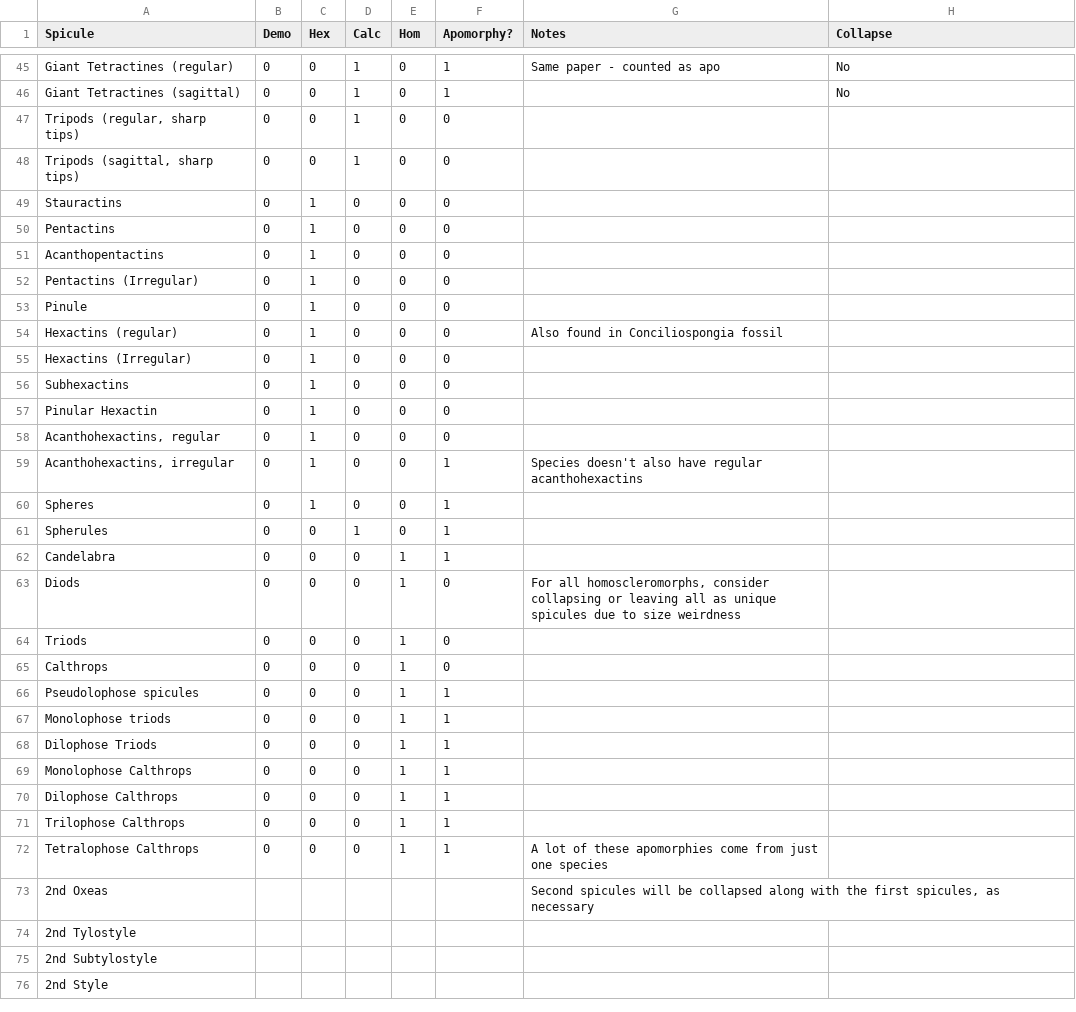
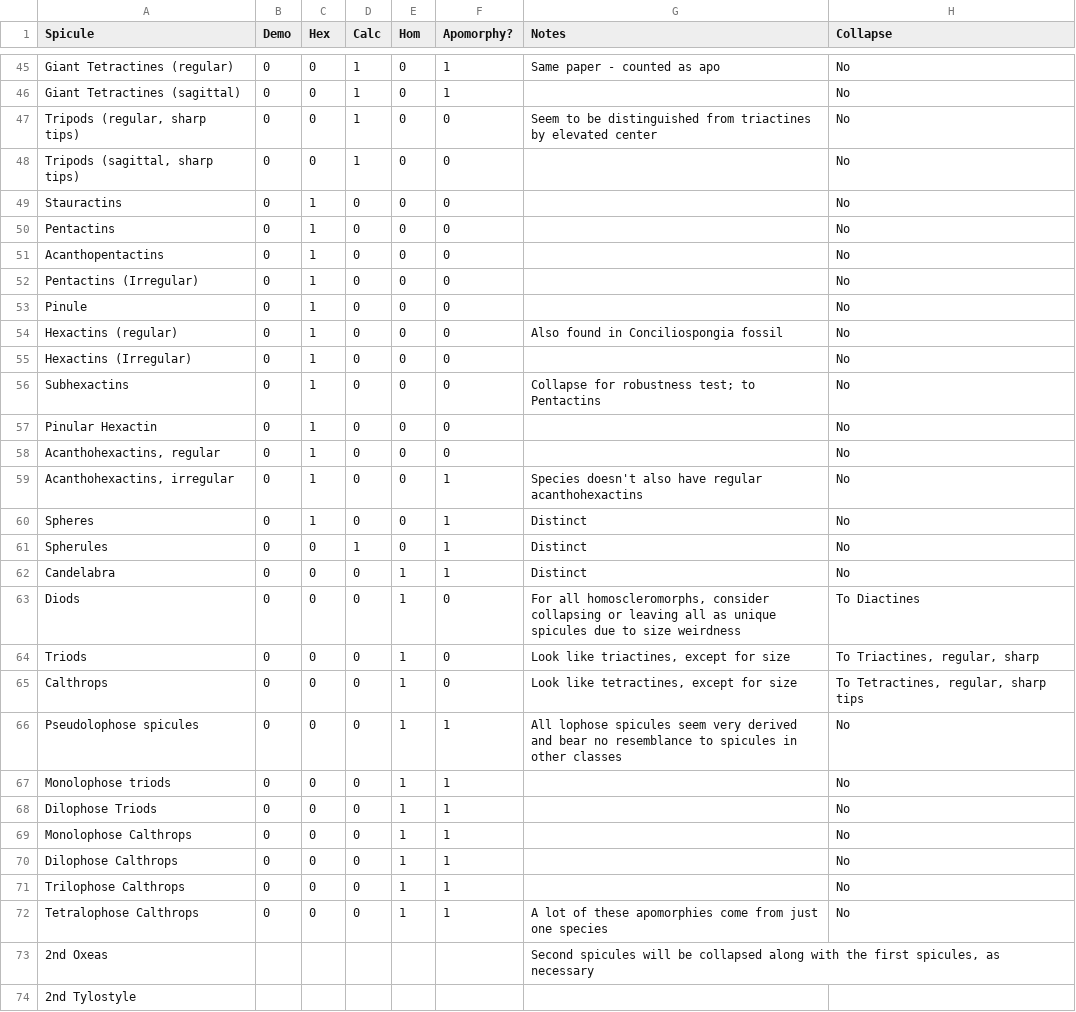
Before and after one commit to JohnAnderson2001/SpiculeComplexity, a CSV file: Matrix/CollapsibleSpicules.csv, drawn as a sheet; only a part is shown, gaps mark what is left out; the shorter side is filled out with more unchanged rows; the diff covers the shown part only.

Commit message:
Collapsed more spicules

```diff
--- a/Matrix/CollapsibleSpicules.csv
+++ b/Matrix/CollapsibleSpicules.csv
@@ -46,28 +46,28 @@ Giant Tetractines (regular),0,0,1,0,1,Same paper - counted as apo,No
 Giant Tetractines (sagittal),0,0,1,0,1,,No
-"Tripods (regular, sharp tips)",0,0,1,0,0,,
-"Tripods (sagittal, sharp tips)",0,0,1,0,0,,
-Stauractins,0,1,0,0,0,,
-Pentactins,0,1,0,0,0,,
-Acanthopentactins,0,1,0,0,0,,
-Pentactins (Irregular),0,1,0,0,0,,
-Pinule,0,1,0,0,0,,
-Hexactins (regular),0,1,0,0,0,Also found in Conciliospongia fossil,
-Hexactins (Irregular),0,1,0,0,0,,
-Subhexactins,0,1,0,0,0,,
-Pinular Hexactin,0,1,0,0,0,,
-"Acanthohexactins, regular",0,1,0,0,0,,
-"Acanthohexactins, irregular",0,1,0,0,1,Species doesn't also have regular acanthohexactins,
-Spheres,0,1,0,0,1,,
-Spherules,0,0,1,0,1,,
-Candelabra,0,0,0,1,1,,
-Diods,0,0,0,1,0,"For all homoscleromorphs, consider collapsing or leaving all as unique spicules due to size weirdness",
-Triods,0,0,0,1,0,,
-Calthrops,0,0,0,1,0,,
-Pseudolophose spicules,0,0,0,1,1,,
-Monolophose triods,0,0,0,1,1,,
-Dilophose Triods,0,0,0,1,1,,
-Monolophose Calthrops,0,0,0,1,1,,
-Dilophose Calthrops,0,0,0,1,1,,
-Trilophose Calthrops,0,0,0,1,1,,
-Tetralophose Calthrops,0,0,0,1,1,A lot of these apomorphies come from just one species,
+"Tripods (regular, sharp tips)",0,0,1,0,0,Seem to be distinguished from triactines by elevated center,No
+"Tripods (sagittal, sharp tips)",0,0,1,0,0,,No
+Stauractins,0,1,0,0,0,,No
+Pentactins,0,1,0,0,0,,No
+Acanthopentactins,0,1,0,0,0,,No
+Pentactins (Irregular),0,1,0,0,0,,No
+Pinule,0,1,0,0,0,,No
+Hexactins (regular),0,1,0,0,0,Also found in Conciliospongia fossil,No
+Hexactins (Irregular),0,1,0,0,0,,No
+Subhexactins,0,1,0,0,0,Collapse for robustness test; to Pentactins,No
+Pinular Hexactin,0,1,0,0,0,,No
+"Acanthohexactins, regular",0,1,0,0,0,,No
+"Acanthohexactins, irregular",0,1,0,0,1,Species doesn't also have regular acanthohexactins,No
+Spheres,0,1,0,0,1,Distinct,No
+Spherules,0,0,1,0,1,Distinct,No
+Candelabra,0,0,0,1,1,Distinct,No
+Diods,0,0,0,1,0,"For all homoscleromorphs, consider collapsing or leaving all as unique spicules due to size weirdness",To Diactines
+Triods,0,0,0,1,0,"Look like triactines, except for size","To Triactines, regular, sharp"
+Calthrops,0,0,0,1,0,"Look like tetractines, except for size","To Tetractines, regular, sharp tips"
+Pseudolophose spicules,0,0,0,1,1,All lophose spicules seem very derived and bear no resemblance to spicules in other classes,No
+Monolophose triods,0,0,0,1,1,,No
+Dilophose Triods,0,0,0,1,1,,No
+Monolophose Calthrops,0,0,0,1,1,,No
+Dilophose Calthrops,0,0,0,1,1,,No
+Trilophose Calthrops,0,0,0,1,1,,No
+Tetralophose Calthrops,0,0,0,1,1,A lot of these apomorphies come from just one species,No
 2nd Oxeas,,,,,,"Second spicules will be collapsed along with the first spicules, as necessary",
```
Also changed, not shown: 6 edited cells elsewhere in this file.
